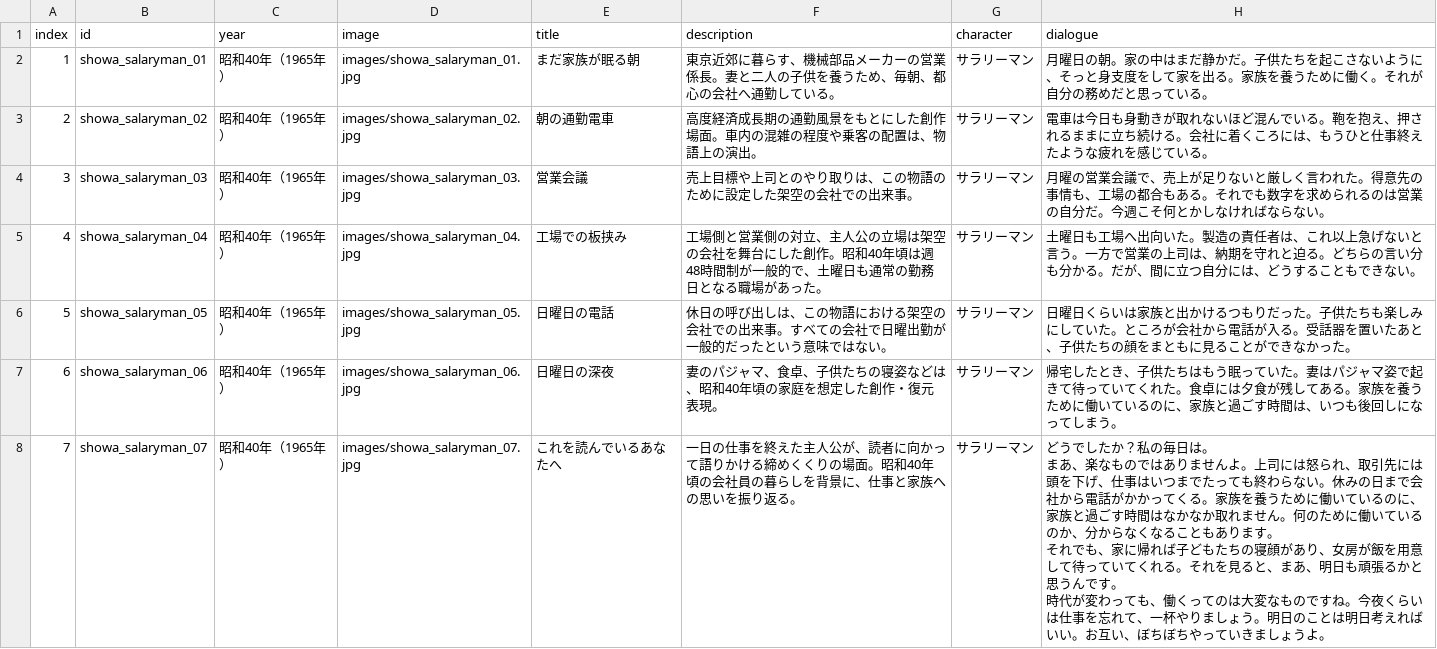
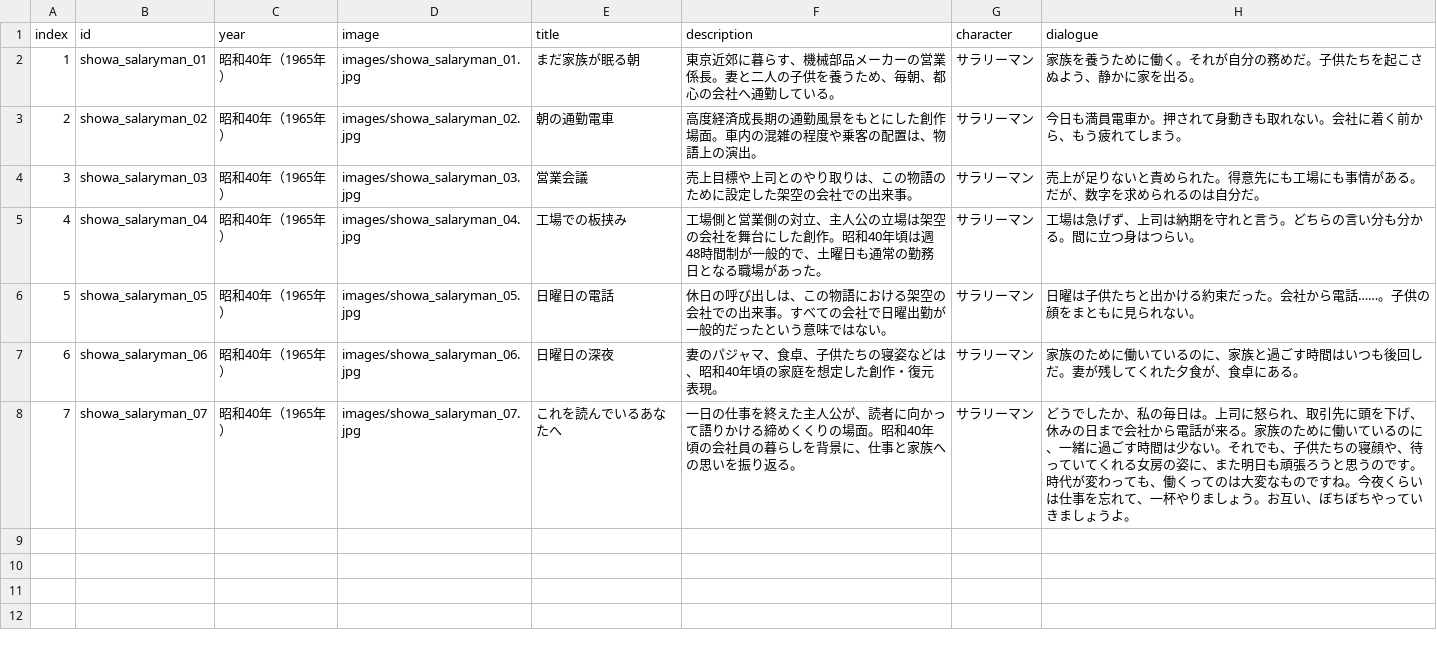
Before and after one commit to mira-gm/otoko-no-roudoushi, a CSV file: works/showa_salaryman/showa_salaryman.csv, drawn as a sheet.

Commit message:
Add files via upload

```diff
--- a/works/showa_salaryman/showa_salaryman.csv
+++ b/works/showa_salaryman/showa_salaryman.csv
@@ -1,11 +1,8 @@
 index,id,year,image,title,description,character,dialogue
-1,showa_salaryman_01,昭和40年（1965年）,images/showa_salaryman_01.jpg,まだ家族が眠る朝,東京近郊に暮らす、機械部品メーカーの営業係長。妻と二人の子供を養うため、毎朝、都心の会社へ通勤している。,サラリーマン,月曜日の朝。家の中はまだ静かだ。子供たちを起こさないように、そっと身支度をして家を出る。家族を養うために働く。それが自分の務めだと思っている。
-2,showa_salaryman_02,昭和40年（1965年）,images/showa_salaryman_02.jpg,朝の通勤電車,高度経済成長期の通勤風景をもとにした創作場面。車内の混雑の程度や乗客の配置は、物語上の演出。,サラリーマン,電車は今日も身動きが取れないほど混んでいる。鞄を抱え、押されるままに立ち続ける。会社に着くころには、もうひと仕事終えたような疲れを感じている。
-3,showa_salaryman_03,昭和40年（1965年）,images/showa_salaryman_03.jpg,営業会議,売上目標や上司とのやり取りは、この物語のために設定した架空の会社での出来事。,サラリーマン,月曜の営業会議で、売上が足りないと厳しく言われた。得意先の事情も、工場の都合もある。それでも数字を求められるのは営業の自分だ。今週こそ何とかしなければならない。
-4,showa_salaryman_04,昭和40年（1965年）,images/showa_salaryman_04.jpg,工場での板挟み,工場側と営業側の対立、主人公の立場は架空の会社を舞台にした創作。昭和40年頃は週48時間制が一般的で、土曜日も通常の勤務日となる職場があった。,サラリーマン,土曜日も工場へ出向いた。製造の責任者は、これ以上急げないと言う。一方で営業の上司は、納期を守れと迫る。どちらの言い分も分かる。だが、間に立つ自分には、どうすることもできない。
-5,showa_salaryman_05,昭和40年（1965年）,images/showa_salaryman_05.jpg,日曜日の電話,休日の呼び出しは、この物語における架空の会社での出来事。すべての会社で日曜出勤が一般的だったという意味ではない。,サラリーマン,日曜日くらいは家族と出かけるつもりだった。子供たちも楽しみにしていた。ところが会社から電話が入る。受話器を置いたあと、子供たちの顔をまともに見ることができなかった。
-6,showa_salaryman_06,昭和40年（1965年）,images/showa_salaryman_06.jpg,日曜日の深夜,妻のパジャマ、食卓、子供たちの寝姿などは、昭和40年頃の家庭を想定した創作・復元表現。,サラリーマン,帰宅したとき、子供たちはもう眠っていた。妻はパジャマ姿で起きて待っていてくれた。食卓には夕食が残してある。家族を養うために働いているのに、家族と過ごす時間は、いつも後回しになってしまう。
-7,showa_salaryman_07,昭和40年（1965年）,images/showa_salaryman_07.jpg,これを読んでいるあなたへ,一日の仕事を終えた主人公が、読者に向かって語りかける締めくくりの場面。昭和40年頃の会社員の暮らしを背景に、仕事と家族への思いを振り返る。,サラリーマン,"どうでしたか？私の毎日は。
-まあ、楽なものではありませんよ。上司には怒られ、取引先には頭を下げ、仕事はいつまでたっても終わらない。休みの日まで会社から電話がかかってくる。家族を養うために働いているのに、家族と過ごす時間はなかなか取れません。何のために働いているのか、分からなくなることもあります。
-それでも、家に帰れば子どもたちの寝顔があり、女房が飯を用意して待っていてくれる。それを見ると、まあ、明日も頑張るかと思うんです。
-時代が変わっても、働くってのは大変なものですね。今夜くらいは仕事を忘れて、一杯やりましょう。明日のことは明日考えればいい。お互い、ぼちぼちやっていきましょうよ。"
+1,showa_salaryman_01,昭和40年（1965年）,images/showa_salaryman_01.jpg,まだ家族が眠る朝,東京近郊に暮らす、機械部品メーカーの営業係長。妻と二人の子供を養うため、毎朝、都心の会社へ通勤している。,サラリーマン,家族を養うために働く。それが自分の務めだ。子供たちを起こさぬよう、静かに家を出る。
+2,showa_salaryman_02,昭和40年（1965年）,images/showa_salaryman_02.jpg,朝の通勤電車,高度経済成長期の通勤風景をもとにした創作場面。車内の混雑の程度や乗客の配置は、物語上の演出。,サラリーマン,今日も満員電車か。押されて身動きも取れない。会社に着く前から、もう疲れてしまう。
+3,showa_salaryman_03,昭和40年（1965年）,images/showa_salaryman_03.jpg,営業会議,売上目標や上司とのやり取りは、この物語のために設定した架空の会社での出来事。,サラリーマン,売上が足りないと責められた。得意先にも工場にも事情がある。だが、数字を求められるのは自分だ。
+4,showa_salaryman_04,昭和40年（1965年）,images/showa_salaryman_04.jpg,工場での板挟み,工場側と営業側の対立、主人公の立場は架空の会社を舞台にした創作。昭和40年頃は週48時間制が一般的で、土曜日も通常の勤務日となる職場があった。,サラリーマン,工場は急げず、上司は納期を守れと言う。どちらの言い分も分かる。間に立つ身はつらい。
+5,showa_salaryman_05,昭和40年（1965年）,images/showa_salaryman_05.jpg,日曜日の電話,休日の呼び出しは、この物語における架空の会社での出来事。すべての会社で日曜出勤が一般的だったという意味ではない。,サラリーマン,日曜は子供たちと出かける約束だった。会社から電話……。子供の顔をまともに見られない。
+6,showa_salaryman_06,昭和40年（1965年）,images/showa_salaryman_06.jpg,日曜日の深夜,妻のパジャマ、食卓、子供たちの寝姿などは、昭和40年頃の家庭を想定した創作・復元表現。,サラリーマン,家族のために働いているのに、家族と過ごす時間はいつも後回しだ。妻が残してくれた夕食が、食卓にある。
+7,showa_salaryman_07,昭和40年（1965年）,images/showa_salaryman_07.jpg,これを読んでいるあなたへ,一日の仕事を終えた主人公が、読者に向かって語りかける締めくくりの場面。昭和40年頃の会社員の暮らしを背景に、仕事と家族への思いを振り返る。,サラリーマン,どうでしたか、私の毎日は。上司に怒られ、取引先に頭を下げ、休みの日まで会社から電話が来る。家族のために働いているのに、一緒に過ごす時間は少ない。それでも、子供たちの寝顔や、待っていてくれる女房の姿に、また明日も頑張ろうと思うのです。時代が変わっても、働くってのは大変なものですね。今夜くらいは仕事を忘れて、一杯やりましょう。お互い、ぼちぼちやっていきましょうよ。
```
